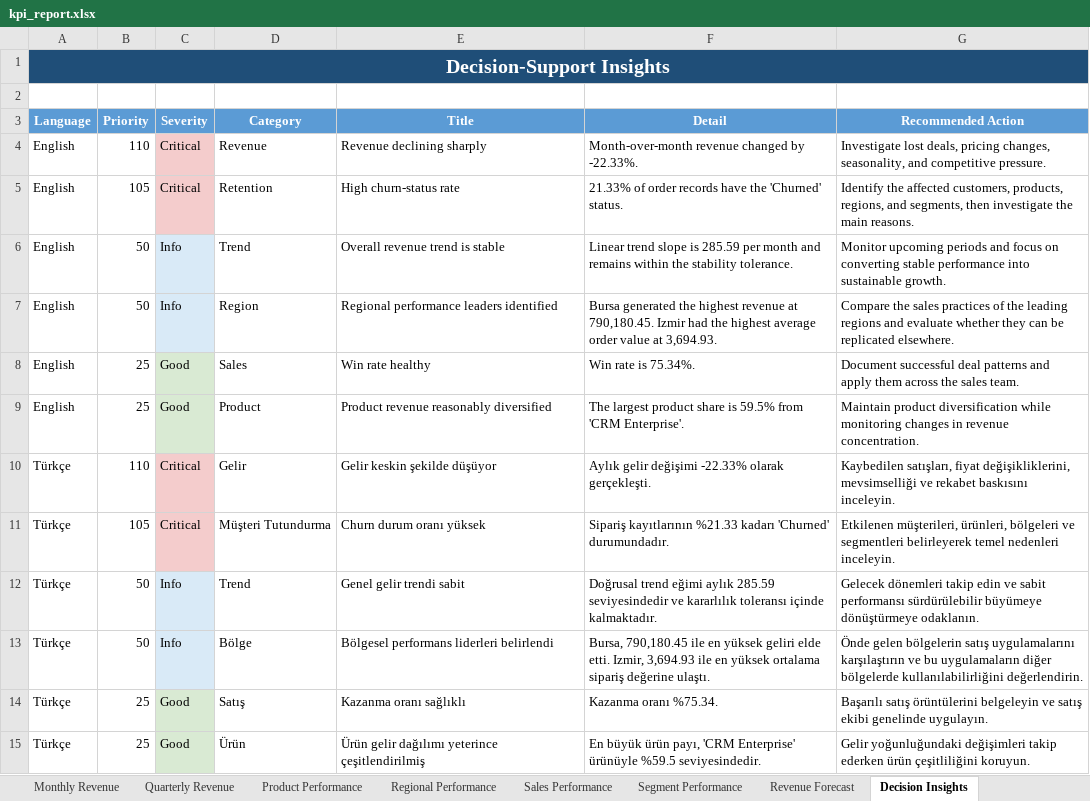
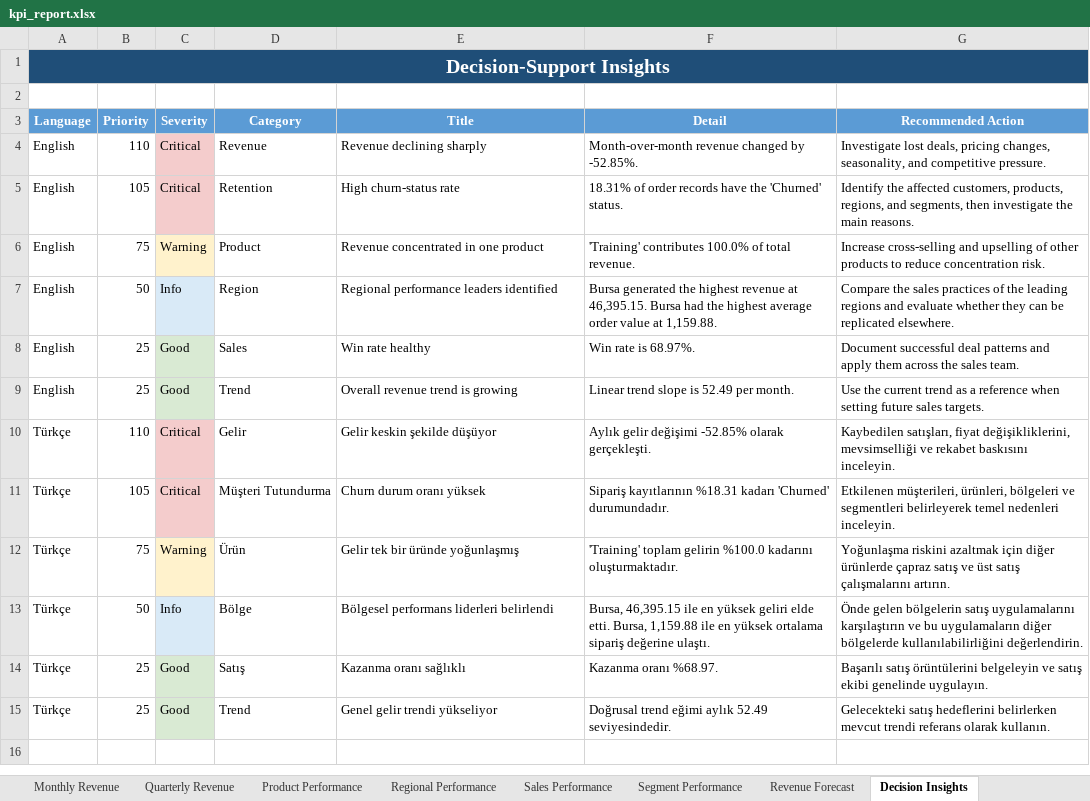
Before and after one commit to salfayoumi/python-bi-reporting-system, an Excel workbook: reports/kpi_report.xlsx, sheet Decision Insights, drawn as a sheet; values as stored, in another font and other column widths than the file's, no borders; removed rows and columns are numbered as before the commit, all else as after; the diff names each change by its address in the sheet, - before the commit and + after, or states it on an @@ line.

```diff
--- a/reports/kpi_report.xlsx (sheet Decision Insights)
+++ b/reports/kpi_report.xlsx (sheet Decision Insights)
-F4 (Detail): Month-over-month revenue changed by -22.33%.
+F4 (Detail): Month-over-month revenue changed by -52.85%.
-F5 (Detail): 21.33% of order…
+F5 (Detail): 18.31% of order…
-row 6: English | 50 | Info | Trend | Overall revenue trend is stable | Linear trend slope is 285.59 per month and remains within the stability tolerance. | Monitor upcoming periods and focus on converting stable performance into sustainable growth.
+row 6: English | 75 | Warning | Product | Revenue concentrated in one product | 'Training' contributes 100.0% of total revenue. | Increase cross-selling and upselling of other products to reduce concentration risk.
-F7 (Detail): …revenue at 790,180.45. Izmir had the highest average order value at 3,694.93.
+F7 (Detail): …revenue at 46,395.15. Bursa had the highest average order value at 1,159.88.
-F8 (Detail): Win rate is 75.34%.
+F8 (Detail): Win rate is 68.97%.
-D9 (Category): Product
+D9 (Category): Trend
-E9 (Title): Product revenue reasonably diversified
+E9 (Title): Overall revenue trend is growing
-F9 (Detail): The largest product share is 59.5% from 'CRM Enterprise'.
+F9 (Detail): Linear trend slope is 52.49 per month.
-G9 (Recommended Action): Maintain product diversification while monitoring changes in revenue concentration.
+G9 (Recommended Action): Use the current trend as a reference when setting future sales targets.
-F10 (Detail): …gelir değişimi -22.33% olarak gerçekleşti.
+F10 (Detail): …gelir değişimi -52.85% olarak gerçekleşti.
-F11 (Detail): Sipariş kayıtlarının %21.33 kadarı 'Churned'…
+F11 (Detail): Sipariş kayıtlarının %18.31 kadarı 'Churned'…
-row 12: Türkçe | 50 | Info | Trend | Genel gelir trendi sabit | Doğrusal trend eğimi aylık 285.59 seviyesindedir ve kararlılık toleransı içinde kalmaktadır. | Gelecek dönemleri takip edin ve sabit performansı sürdürülebilir büyümeye dönüştürmeye odaklanın.
+row 12: Türkçe | 75 | Warning | Ürün | Gelir tek bir üründe yoğunlaşmış | 'Training' toplam gelirin %100.0 kadarını oluşturmaktadır. | Yoğunlaşma riskini azaltmak için diğer ürünlerde çapraz satış ve üst satış çalışmalarını artırın.
-F13 (Detail): Bursa, 790,180.45 ile en yüksek geliri elde etti. Izmir, 3,694.93 ile en…
+F13 (Detail): Bursa, 46,395.15 ile en yüksek geliri elde etti. Bursa, 1,159.88 ile en…
-F14 (Detail): Kazanma oranı %75.34.
+F14 (Detail): Kazanma oranı %68.97.
-D15 (Category): Ürün
+D15 (Category): Trend
-E15 (Title): Ürün gelir dağılımı yeterince çeşitlendirilmiş
+E15 (Title): Genel gelir trendi yükseliyor
-F15 (Detail): En büyük ürün payı, 'CRM Enterprise' ürünüyle %59.5 seviyesindedir.
+F15 (Detail): Doğrusal trend eğimi aylık 52.49 seviyesindedir.
-G15 (Recommended Action): Gelir yoğunluğundaki değişimleri takip ederken ürün çeşitliliğini koruyun.
+G15 (Recommended Action): Gelecekteki satış hedeflerini belirlerken mevcut trendi referans olarak kullanın.
```
Also changed, not shown: sheet Revenue Forecast, sheet Segment Performance, sheet Monthly Revenue, sheet KPI Summary, sheet Product Performance, sheet Regional Performance, 2 more sheets, 48 other files.
